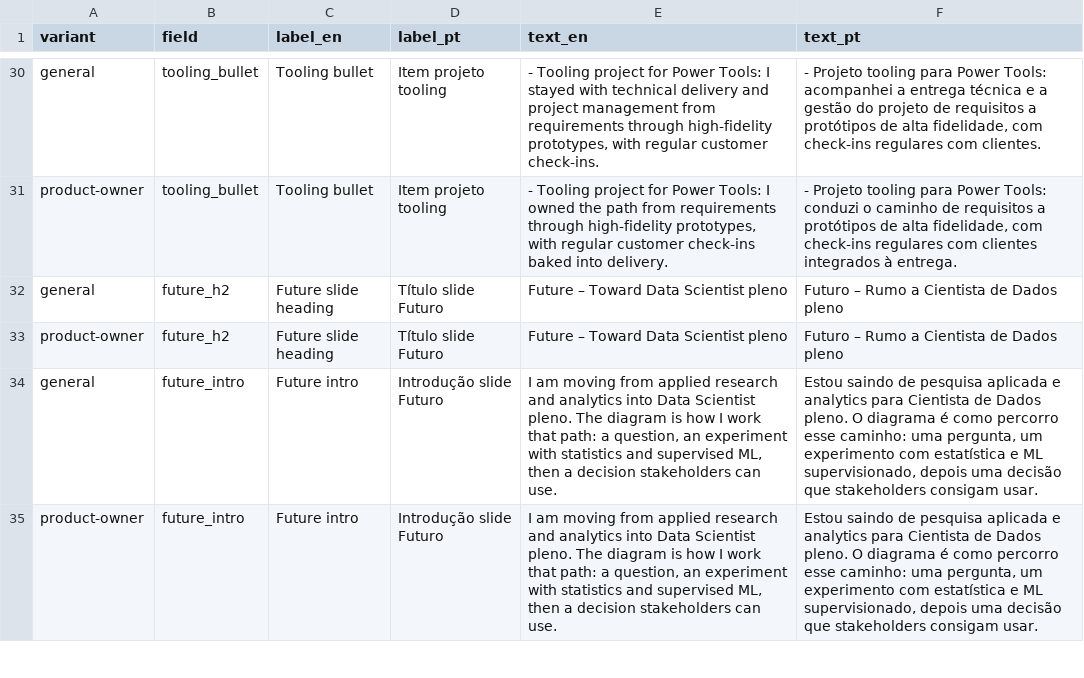
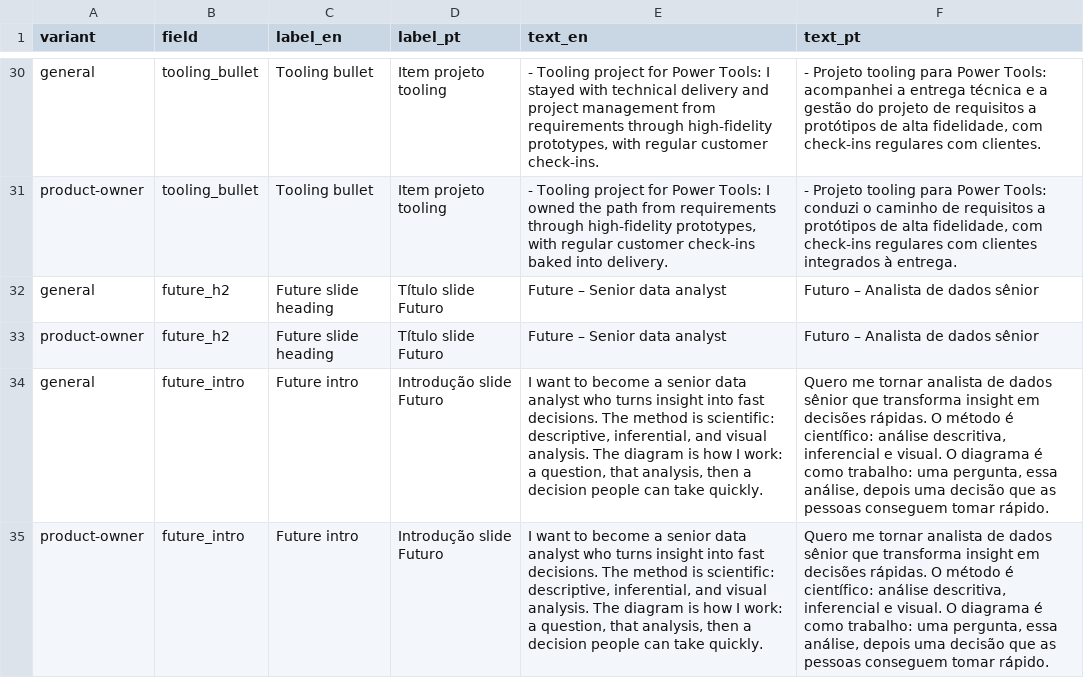
Before and after one commit to duducm2/my-personal-repo, a CSV file: my-data/canonical/narratives.csv, drawn as a sheet; only a part is shown, gaps mark what is left out; the diff covers the shown part only.

```diff
--- a/my-data/canonical/narratives.csv
+++ b/my-data/canonical/narratives.csv
@@ -131,5 +131,5 @@ general,tooling_bullet,Tooling bullet,Item projeto tooling,"- Tooling project fo
 product-owner,tooling_bullet,Tooling bullet,Item projeto tooling,"- Tooling project for Power Tools: I owned the path from requirements through high-fidelity prototypes, with regular customer check-ins baked into delivery.","- Projeto tooling para Power Tools: conduzi o caminho de requisitos a protótipos de alta fidelidade, com check-ins regulares com clientes integrados à entrega."
-general,future_h2,Future slide heading,Título slide Futuro,Future – Toward Data Scientist pleno,Futuro – Rumo a Cientista de Dados pleno
-product-owner,future_h2,Future slide heading,Título slide Futuro,Future – Toward Data Scientist pleno,Futuro – Rumo a Cientista de Dados pleno
-general,future_intro,Future intro,Introdução slide Futuro,"I am moving from applied research and analytics into Data Scientist pleno. The diagram is how I work that path: a question, an experiment with statistics and supervised ML, then a decision stakeholders can use.","Estou saindo de pesquisa aplicada e analytics para Cientista de Dados pleno. O diagrama é como percorro esse caminho: uma pergunta, um experimento com estatística e ML supervisionado, depois uma decisão que stakeholders consigam usar."
-product-owner,future_intro,Future intro,Introdução slide Futuro,"I am moving from applied research and analytics into Data Scientist pleno. The diagram is how I work that path: a question, an experiment with statistics and supervised ML, then a decision stakeholders can use.","Estou saindo de pesquisa aplicada e analytics para Cientista de Dados pleno. O diagrama é como percorro esse caminho: uma pergunta, um experimento com estatística e ML supervisionado, depois uma decisão que stakeholders consigam usar."
+general,future_h2,Future slide heading,Título slide Futuro,Future – Senior data analyst,Futuro – Analista de dados sênior
+product-owner,future_h2,Future slide heading,Título slide Futuro,Future – Senior data analyst,Futuro – Analista de dados sênior
+general,future_intro,Future intro,Introdução slide Futuro,"I want to become a senior data analyst who turns insight into fast decisions. The method is scientific: descriptive, inferential, and visual analysis. The diagram is how I work: a question, that analysis, then a decision people can take quickly.","Quero me tornar analista de dados sênior que transforma insight em decisões rápidas. O método é científico: análise descritiva, inferencial e visual. O diagrama é como trabalho: uma pergunta, essa análise, depois uma decisão que as pessoas conseguem tomar rápido."
+product-owner,future_intro,Future intro,Introdução slide Futuro,"I want to become a senior data analyst who turns insight into fast decisions. The method is scientific: descriptive, inferential, and visual analysis. The diagram is how I work: a question, that analysis, then a decision people can take quickly.","Quero me tornar analista de dados sênior que transforma insight em decisões rápidas. O método é científico: análise descritiva, inferencial e visual. O diagrama é como trabalho: uma pergunta, essa análise, depois uma decisão que as pessoas conseguem tomar rápido."
```
Also changed, not shown: 32 edited cells elsewhere in this file, 40 other files.
